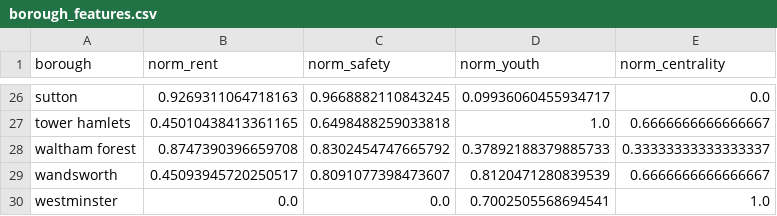
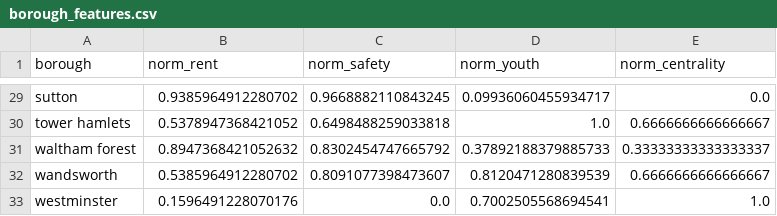
Before and after one commit to tamarasuarezrod/find-my-borough, a CSV file: data/clean/borough_features.csv, drawn as a sheet; only a part is shown, gaps mark what is left out; addresses are those after the commit; the diff covers the shown part only; the diff names each change by its address in the sheet, - before the commit and + after, or states it on an @@ line.

```diff
--- a/data/clean/borough_features.csv
+++ b/data/clean/borough_features.csv
-B29 (norm_rent): 0.9269311064718163
+B29 (norm_rent): 0.9385964912280702
-B30 (norm_rent): 0.45010438413361165
+B30 (norm_rent): 0.5378947368421052
-B31 (norm_rent): 0.8747390396659708
+B31 (norm_rent): 0.8947368421052632
-B32 (norm_rent): 0.45093945720250517
+B32 (norm_rent): 0.5385964912280702
-B33 (norm_rent): 0.0
+B33 (norm_rent): 0.1596491228070176
```
Also changed, not shown: 3 added rows and 23 edited cells elsewhere in this file, data/clean/clean_crime.csv, 18 other files.
